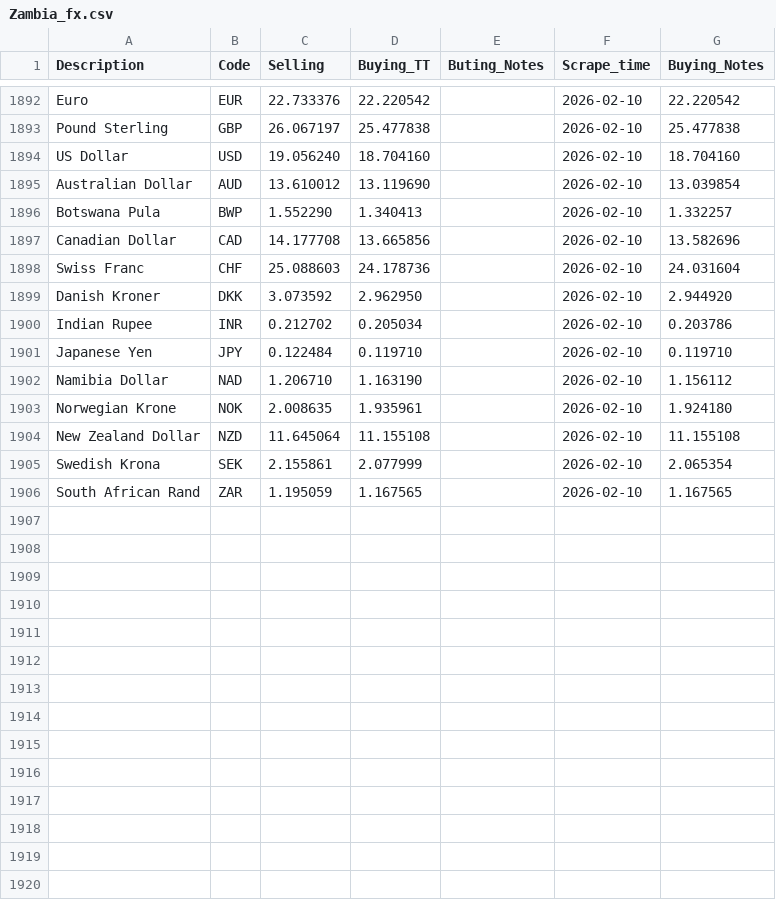
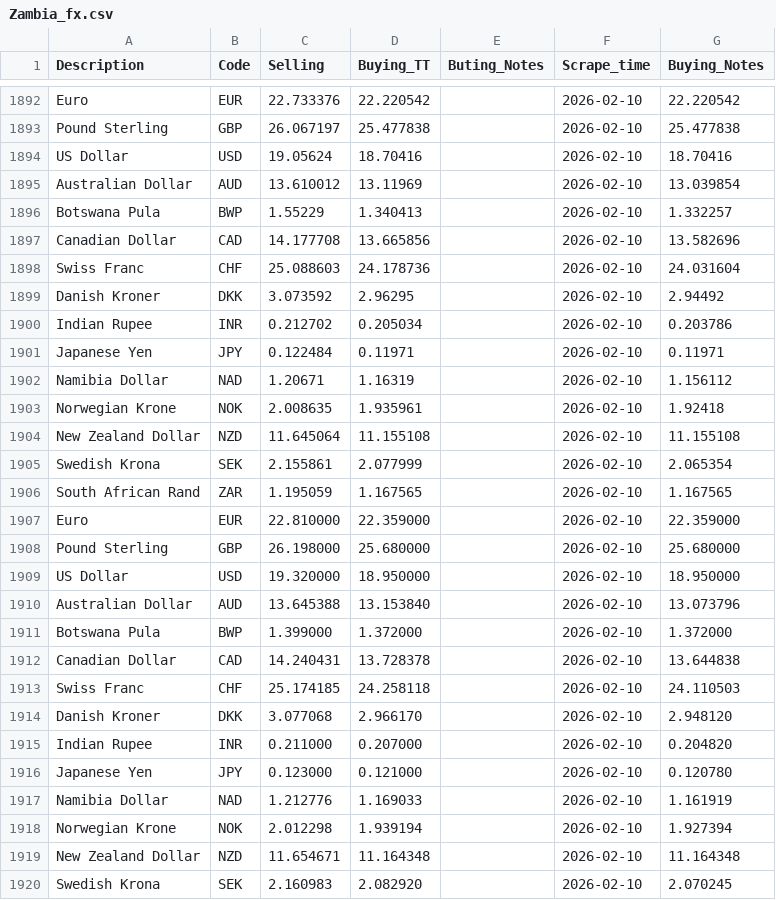
Before and after one commit to Imr-u/Afri_Rate, a CSV file: Scraper_&_datasets/Zambia_fx/Zambia_fx.csv, drawn as a sheet; only a part is shown, gaps mark what is left out; the diff covers the shown part only.

```diff
--- a/Scraper_&_datasets/Zambia_fx/Zambia_fx.csv
+++ b/Scraper_&_datasets/Zambia_fx/Zambia_fx.csv
@@ -1893,12 +1893,12 @@ Euro,EUR,22.733376,22.220542,,2026-02-10,22.220542
 Pound Sterling,GBP,26.067197,25.477838,,2026-02-10,25.477838
-US Dollar,USD,19.056240,18.704160,,2026-02-10,18.704160
-Australian Dollar,AUD,13.610012,13.119690,,2026-02-10,13.039854
-Botswana Pula,BWP,1.552290,1.340413,,2026-02-10,1.332257
+US Dollar,USD,19.05624,18.70416,,2026-02-10,18.70416
+Australian Dollar,AUD,13.610012,13.11969,,2026-02-10,13.039854
+Botswana Pula,BWP,1.55229,1.340413,,2026-02-10,1.332257
 Canadian Dollar,CAD,14.177708,13.665856,,2026-02-10,13.582696
 Swiss Franc,CHF,25.088603,24.178736,,2026-02-10,24.031604
-Danish Kroner,DKK,3.073592,2.962950,,2026-02-10,2.944920
+Danish Kroner,DKK,3.073592,2.96295,,2026-02-10,2.94492
 Indian Rupee,INR,0.212702,0.205034,,2026-02-10,0.203786
-Japanese Yen,JPY,0.122484,0.119710,,2026-02-10,0.119710
-Namibia Dollar,NAD,1.206710,1.163190,,2026-02-10,1.156112
-Norwegian Krone,NOK,2.008635,1.935961,,2026-02-10,1.924180
+Japanese Yen,JPY,0.122484,0.11971,,2026-02-10,0.11971
+Namibia Dollar,NAD,1.20671,1.16319,,2026-02-10,1.156112
+Norwegian Krone,NOK,2.008635,1.935961,,2026-02-10,1.92418
 New Zealand Dollar,NZD,11.645064,11.155108,,2026-02-10,11.155108
@@ -1906 +1906,15 @@ Swedish Krona,SEK,2.155861,2.077999,,2026-02-10,2.065354
 South African Rand,ZAR,1.195059,1.167565,,2026-02-10,1.167565
+Euro,EUR,22.810000,22.359000,,2026-02-10,22.359000
+Pound Sterling,GBP,26.198000,25.680000,,2026-02-10,25.680000
+US Dollar,USD,19.320000,18.950000,,2026-02-10,18.950000
+Australian Dollar,AUD,13.645388,13.153840,,2026-02-10,13.073796
+Botswana Pula,BWP,1.399000,1.372000,,2026-02-10,1.372000
+Canadian Dollar,CAD,14.240431,13.728378,,2026-02-10,13.644838
+Swiss Franc,CHF,25.174185,24.258118,,2026-02-10,24.110503
+Danish Kroner,DKK,3.077068,2.966170,,2026-02-10,2.948120
+Indian Rupee,INR,0.211000,0.207000,,2026-02-10,0.204820
+Japanese Yen,JPY,0.123000,0.121000,,2026-02-10,0.120780
+Namibia Dollar,NAD,1.212776,1.169033,,2026-02-10,1.161919
+Norwegian Krone,NOK,2.012298,1.939194,,2026-02-10,1.927394
+New Zealand Dollar,NZD,11.654671,11.164348,,2026-02-10,11.164348
+Swedish Krona,SEK,2.160983,2.082920,,2026-02-10,2.070245
```
Also changed, not shown: 1 added row elsewhere in this file.
